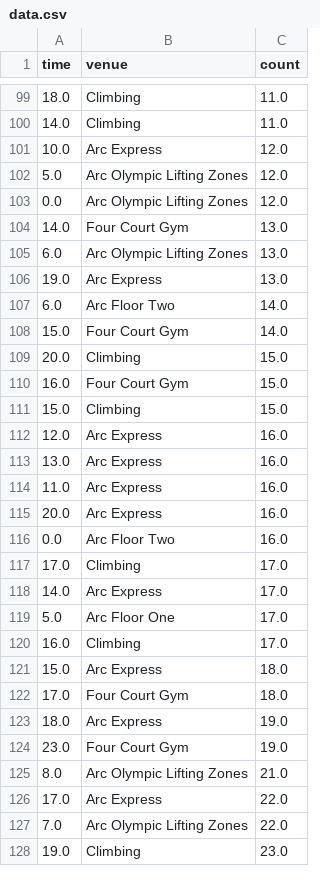
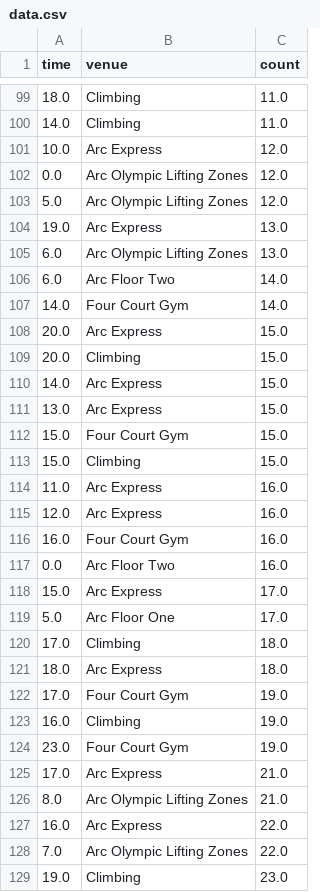
Before and after one commit to Omidgholi/Gym_Analysis, a CSV file: output/data.csv, drawn as a sheet; only a part is shown, gaps mark what is left out; the diff covers the shown part only.

```diff
--- a/output/data.csv
+++ b/output/data.csv
@@ -101,27 +101,28 @@ time,venue,count
 10.0,Arc Express,12.0
+0.0,Arc Olympic Lifting Zones,12.0
 5.0,Arc Olympic Lifting Zones,12.0
-0.0,Arc Olympic Lifting Zones,12.0
-14.0,Four Court Gym,13.0
+19.0,Arc Express,13.0
 6.0,Arc Olympic Lifting Zones,13.0
-19.0,Arc Express,13.0
 6.0,Arc Floor Two,14.0
-15.0,Four Court Gym,14.0
+14.0,Four Court Gym,14.0
+20.0,Arc Express,15.0
 20.0,Climbing,15.0
-16.0,Four Court Gym,15.0
+14.0,Arc Express,15.0
+13.0,Arc Express,15.0
+15.0,Four Court Gym,15.0
 15.0,Climbing,15.0
+11.0,Arc Express,16.0
 12.0,Arc Express,16.0
-13.0,Arc Express,16.0
-11.0,Arc Express,16.0
-20.0,Arc Express,16.0
+16.0,Four Court Gym,16.0
 0.0,Arc Floor Two,16.0
-17.0,Climbing,17.0
-14.0,Arc Express,17.0
+15.0,Arc Express,17.0
 5.0,Arc Floor One,17.0
-16.0,Climbing,17.0
-15.0,Arc Express,18.0
-17.0,Four Court Gym,18.0
-18.0,Arc Express,19.0
+17.0,Climbing,18.0
+18.0,Arc Express,18.0
+17.0,Four Court Gym,19.0
+16.0,Climbing,19.0
 23.0,Four Court Gym,19.0
+17.0,Arc Express,21.0
 8.0,Arc Olympic Lifting Zones,21.0
-17.0,Arc Express,22.0
+16.0,Arc Express,22.0
 7.0,Arc Olympic Lifting Zones,22.0
```
Also changed, not shown: 15 added rows, 16 removed rows, 44 moved rows and 9 edited cells elsewhere in this file, 2 other files.
